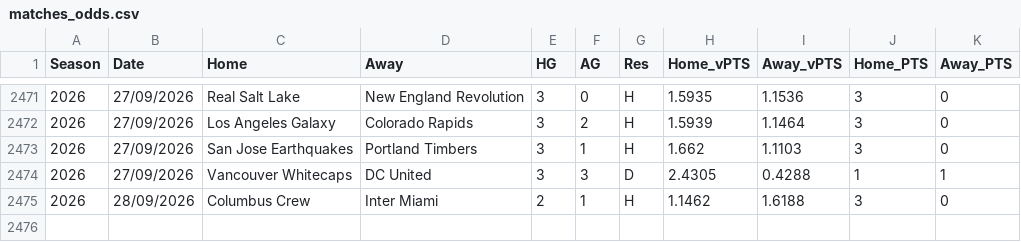
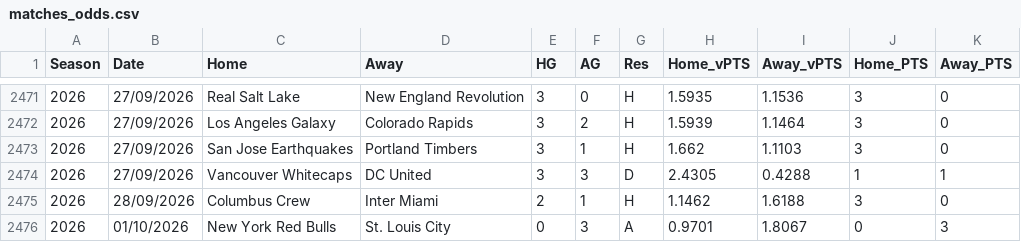
Before and after one commit to fkmccar01/MLS-Super-Table, a CSV file: data/processed/matches_odds.csv, drawn as a sheet; only a part is shown, gaps mark what is left out.

```diff
--- a/data/processed/matches_odds.csv
+++ b/data/processed/matches_odds.csv
@@ -2475 +2475,2 @@ Season,Date,Home,Away,HG,AG,Res,Home_vPTS,Away_vPTS,Home_PTS,Away_PTS
 2026,28/09/2026,Columbus Crew,Inter Miami,2,1,H,1.1462,1.6188,3,0
+2026,01/10/2026,New York Red Bulls,St. Louis City,0,3,A,0.9701,1.8067,0,3
```
Also changed, not shown: data/processed/standings.csv, data/processed/standings_odds.csv, 1 other file.
